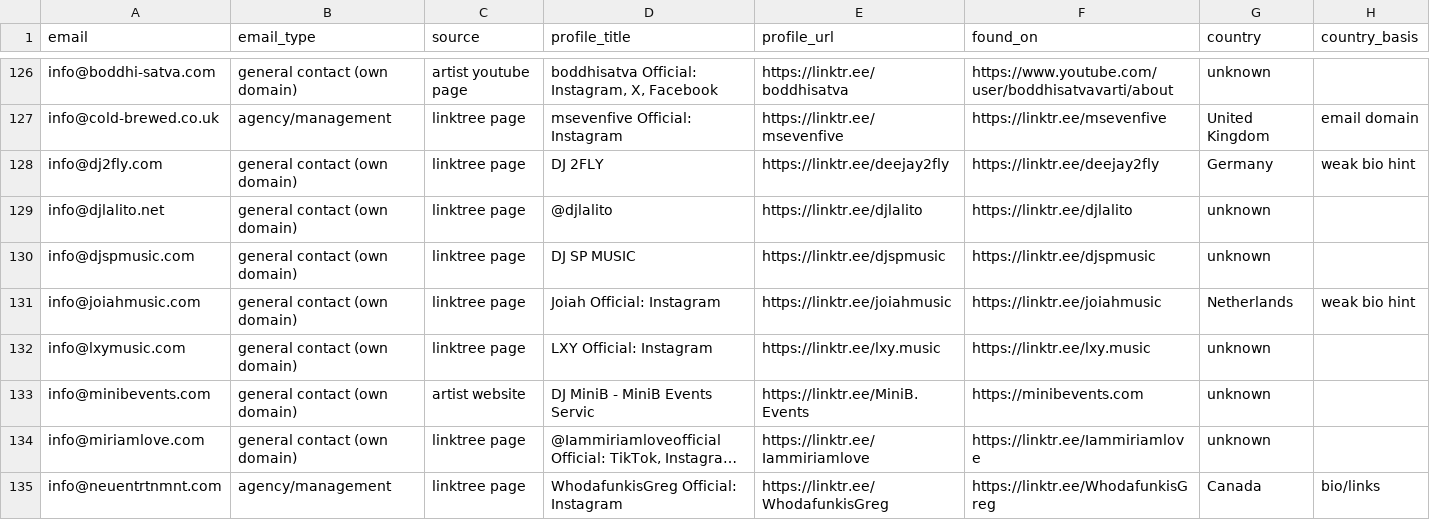
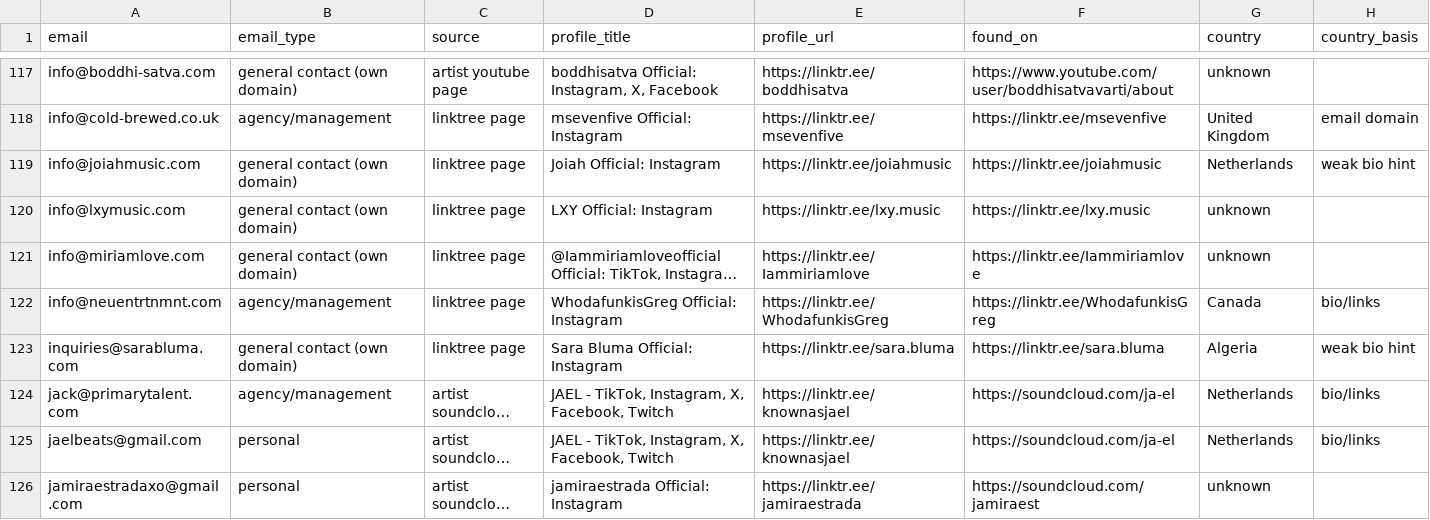
Before and after one commit to Kushams/Linktree, a CSV file: dj_emails.csv, drawn as a sheet; only a part is shown, gaps mark what is left out; the shorter side is filled out with more unchanged rows; long unchanged cells end in …; the diff covers the shown part only; the diff names each change by its address in the sheet, - before the commit and + after, or states it on an @@ line.

```diff
--- a/dj_emails.csv
+++ b/dj_emails.csv
-row 128: info@dj2fly.com | general contact (own domain) | linktree page | DJ 2FLY | https://linktr.ee/deejay2fly | https://linktr.ee/deejay2fly | Germany | weak bio hint
-row 129: info@djlalito.net | general contact (own domain) | linktree page | @djlalito | https://linktr.ee/djlalito | https://linktr.ee/djlalito | unknown
-row 130: info@djspmusic.com | general contact (own domain) | linktree page | DJ SP MUSIC | https://linktr.ee/djspmusic | https://linktr.ee/djspmusic | unknown
-row 133: info@minibevents.com | general contact (own domain) | artist website | DJ MiniB - MiniB Events Servic | https://linktr.ee/MiniB.Events | https://minibevents.com | unknown
```
Also changed, not shown: 23 removed rows elsewhere in this file, dj_emails_only.csv, 2 other files.
